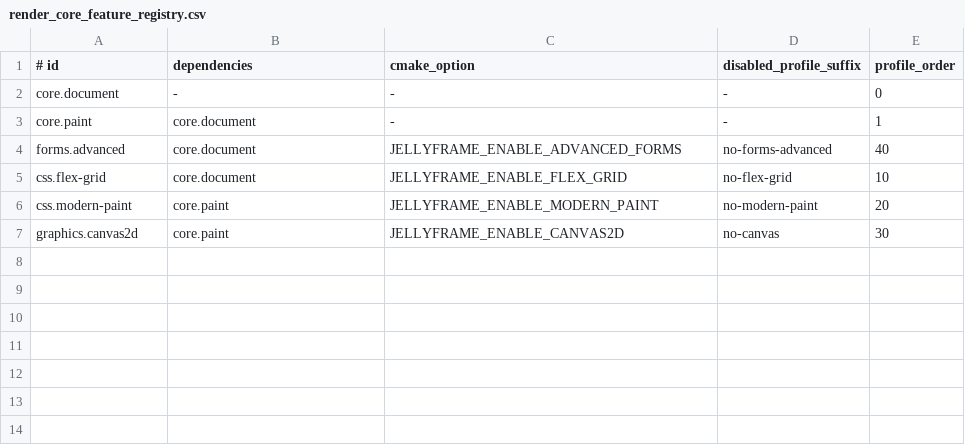
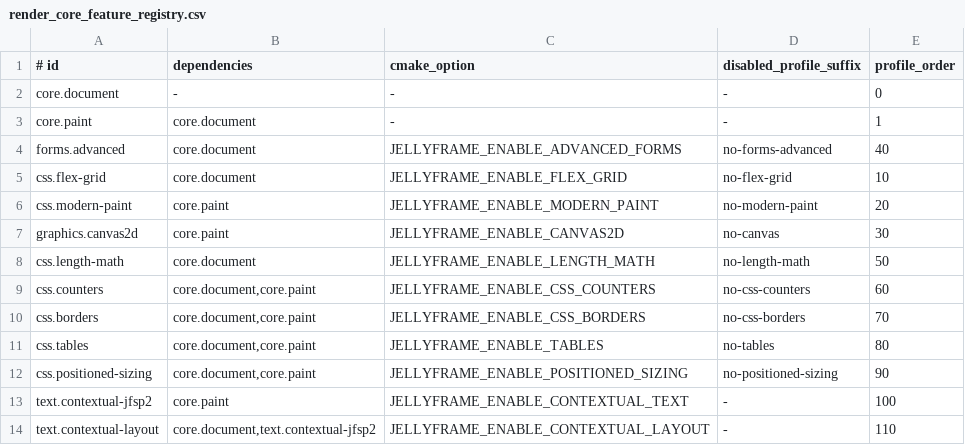
Before and after one commit to xiaopaoya/JellyFrame, a CSV file: cmake/render_core_feature_registry.csv, drawn as a sheet.

Commit message:
Enable ABI9 scalar installed workers with frame13

```diff
--- a/cmake/render_core_feature_registry.csv
+++ b/cmake/render_core_feature_registry.csv
@@ -7 +7,8 @@ css.modern-paint|core.paint|JELLYFRAME_ENABLE_MODERN_PAINT|no-modern-paint|20
 graphics.canvas2d|core.paint|JELLYFRAME_ENABLE_CANVAS2D|no-canvas|30
+css.length-math|core.document|JELLYFRAME_ENABLE_LENGTH_MATH|no-length-math|50
+css.counters|core.document,core.paint|JELLYFRAME_ENABLE_CSS_COUNTERS|no-css-counters|60
+css.borders|core.document,core.paint|JELLYFRAME_ENABLE_CSS_BORDERS|no-css-borders|70
+css.tables|core.document,core.paint|JELLYFRAME_ENABLE_TABLES|no-tables|80
+css.positioned-sizing|core.document,core.paint|JELLYFRAME_ENABLE_POSITIONED_SIZING|no-positioned-sizing|90
+text.contextual-jfsp2|core.paint|JELLYFRAME_ENABLE_CONTEXTUAL_TEXT|-|100
+text.contextual-layout|core.document,text.contextual-jfsp2|JELLYFRAME_ENABLE_CONTEXTUAL_LAYOUT|-|110
```
Also changed, not shown: 27 other files.
